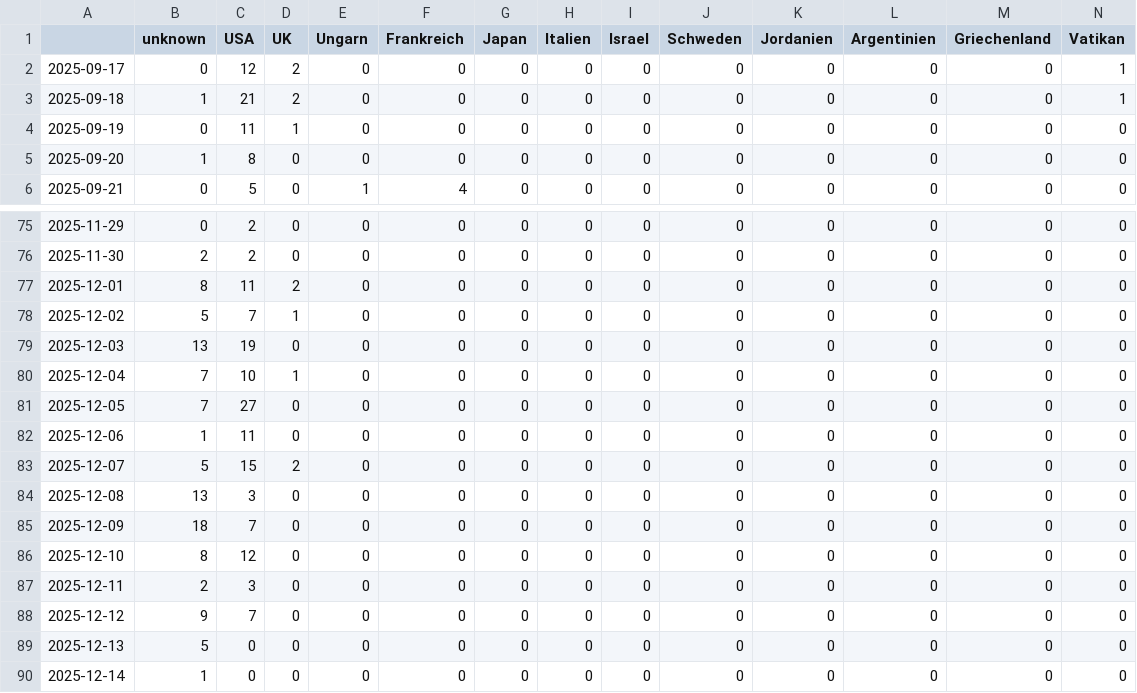
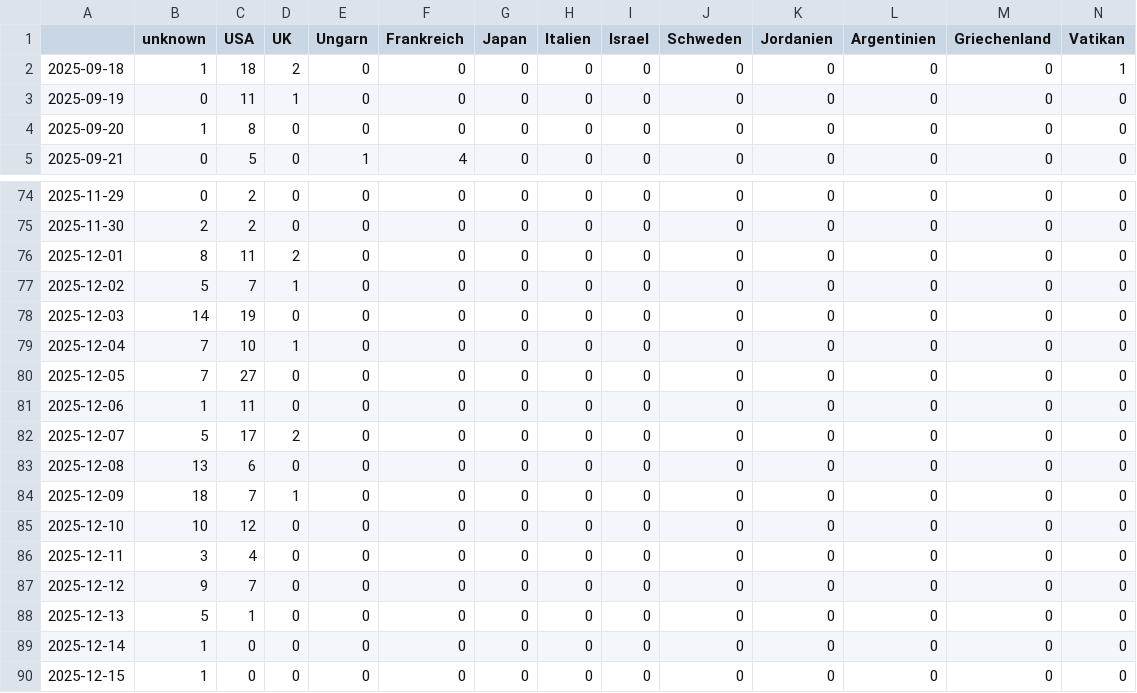
Before and after one commit to JoPhi24-news/peopleWhisperer, a CSV file: csv/topics_date.csv, drawn as a sheet; only a part is shown, gaps mark what is left out; removed rows and columns are numbered as before the commit, all else as after; rows hold the shown columns only; the diff covers the shown part only; the diff names each change by its address in the sheet, - before the commit and + after, or states it on an @@ line.

```diff
--- a/csv/topics_date.csv
+++ b/csv/topics_date.csv
-row 2: 2025-09-17 | 0 | 12 | 2 | 0 | 0 | 0 | 0 | 0 | 0 | 0 | 0 | 0 | 1
-C2 (USA): 21
+C2 (USA): 18
-B78 (unknown): 13
+B78 (unknown): 14
-C82 (USA): 15
+C82 (USA): 17
-C83 (USA): 3
+C83 (USA): 6
-D84 (UK): 0
+D84 (UK): 1
-B85 (unknown): 8
+B85 (unknown): 10
-B86 (unknown): 2
+B86 (unknown): 3
-C86 (USA): 3
+C86 (USA): 4
-C88 (USA): 0
+C88 (USA): 1
+row 90: 2025-12-15 | 1 | 0 | 0 | 0 | 0 | 0 | 0 | 0 | 0 | 0 | 0 | 0 | 0
```
Also changed, not shown: 8 edited cells elsewhere in this file, 4 other files.
